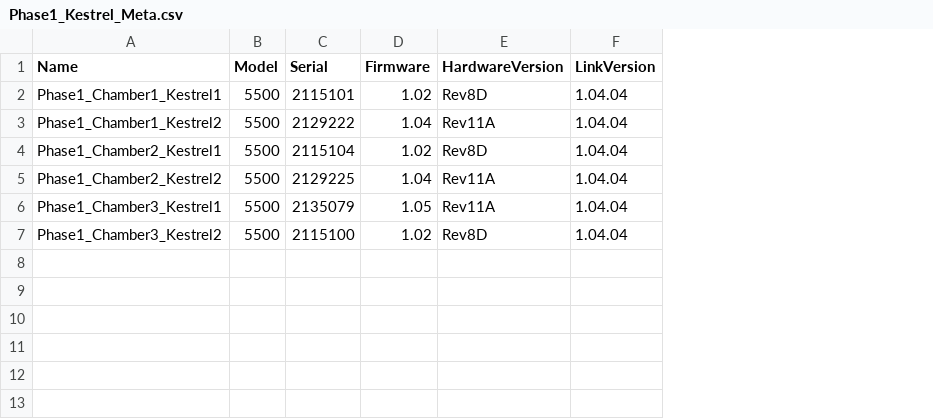
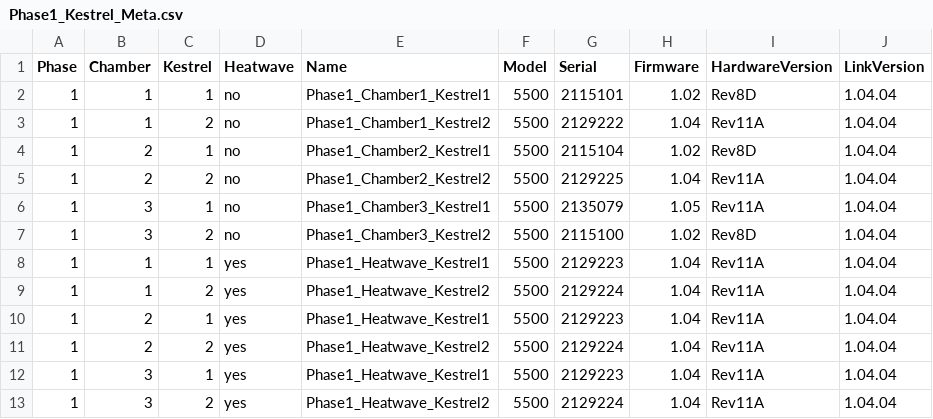
Before and after one commit to alexandralalor/HeatwaveProject, a CSV file: data_raw/meta/Phase1_Kestrel_Meta.csv, drawn as a sheet; the diff names each change by its address in the sheet, - before the commit and + after, or states it on an @@ line.

```diff
--- a/data_raw/meta/Phase1_Kestrel_Meta.csv
+++ b/data_raw/meta/Phase1_Kestrel_Meta.csv
+column A (Phase), rows 2-7: all 1
+column B (Chamber), rows 2-7: 1 | 1 | 2 | 2 | 3 | 3
+column C (Kestrel), rows 2-7: 1 | 2 | 1 | 2 | 1 | 2
+column D (Heatwave), rows 2-7: all no
+row 8: 1 | 1 | 1 | yes | Phase1_Heatwave_Kestrel1 | 5500 | 2129223 | 1.04 | Rev11A | 1.04.04
+row 9: 1 | 1 | 2 | yes | Phase1_Heatwave_Kestrel2 | 5500 | 2129224 | 1.04 | Rev11A | 1.04.04
+row 10: 1 | 2 | 1 | yes | Phase1_Heatwave_Kestrel1 | 5500 | 2129223 | 1.04 | Rev11A | 1.04.04
+row 11: 1 | 2 | 2 | yes | Phase1_Heatwave_Kestrel2 | 5500 | 2129224 | 1.04 | Rev11A | 1.04.04
+row 12: 1 | 3 | 1 | yes | Phase1_Heatwave_Kestrel1 | 5500 | 2129223 | 1.04 | Rev11A | 1.04.04
+row 13: 1 | 3 | 2 | yes | Phase1_Heatwave_Kestrel2 | 5500 | 2129224 | 1.04 | Rev11A | 1.04.04
```
Also changed, not shown: data_clean/Phase1_Kestrel_Meta.csv, data_clean/Phase1_TempSettings.csv, 22 other files.
